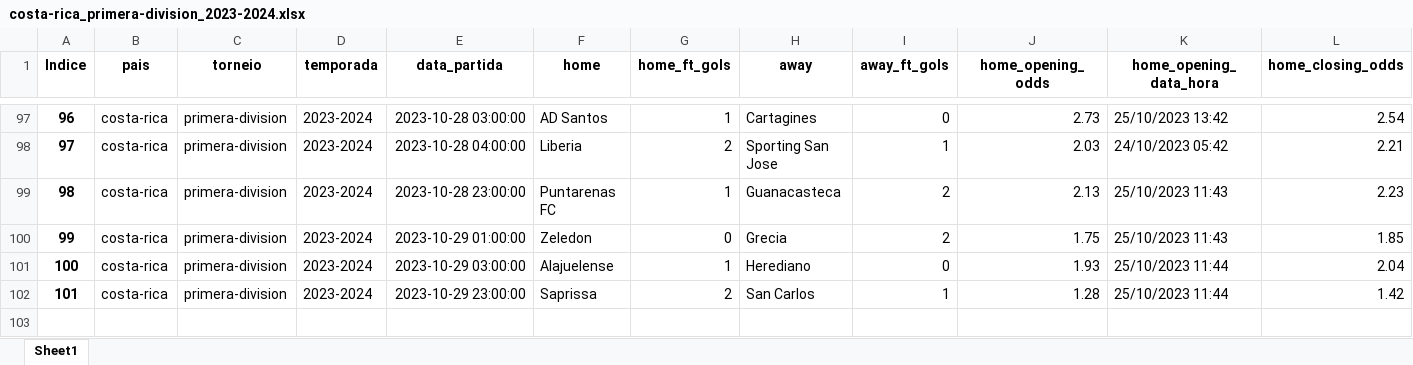
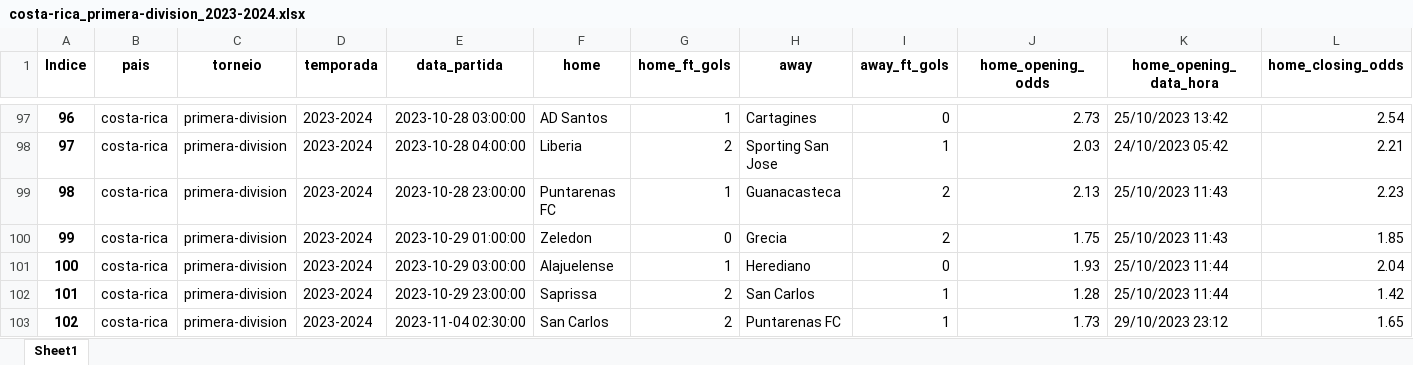
Before and after one commit to tarciziojrdf/poco, an Excel workbook: 2023/costa-rica_primera-division_2023-2024.xlsx, sheet Sheet1, drawn as a sheet; only a part is shown, gaps mark what is left out; values as stored, in another font and other column widths than the file's, no borders; rows hold the shown columns only; the diff names each change by its address in the sheet, - before the commit and + after, or states it on an @@ line.

```diff
--- a/2023/costa-rica_primera-division_2023-2024.xlsx (sheet Sheet1)
+++ b/2023/costa-rica_primera-division_2023-2024.xlsx (sheet Sheet1)
+row 103: 102 | costa-rica | primera-division | 2023-2024 | 2023-11-04 02:30:00 | San Carlos | 2 | Puntarenas FC | 1 | 1.73 | 29/10/2023 23:12 | 1.65
```
Also changed, not shown: 2023/argentina_copa-de-la-liga-profesional_2023.xlsx, 2023/brazil_serie-b_2023.xlsx, 6 other files.
